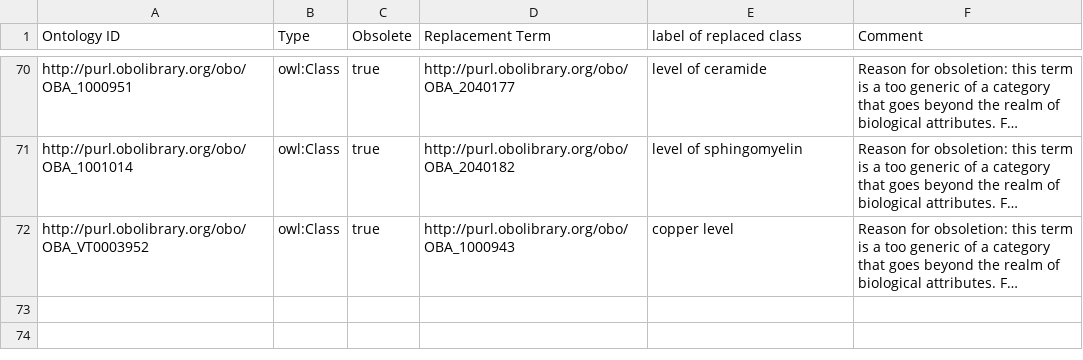
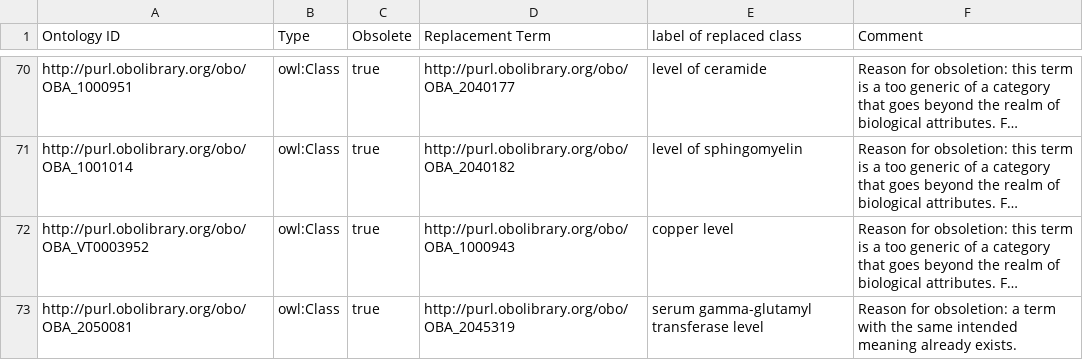
Before and after one commit to obophenotype/bio-attribute-ontology, a TSV file: src/templates/obsoletes.tsv, drawn as a sheet; only a part is shown, gaps mark what is left out; long unchanged cells end in …; the diff names each change by its address in the sheet, - before the commit and + after, or states it on an @@ line.

```diff
--- a/src/templates/obsoletes.tsv
+++ b/src/templates/obsoletes.tsv
+row 73: http://purl.obolibrary.org/obo/OBA_2050081 | owl:Class | true | http://purl.obolibrary.org/obo/OBA_2045319 | serum gamma-glutamyl transferase level | Reason for obsoletion: a term with the same intended meaning already exists.
```
Also changed, not shown: src/patterns/data/default/entity_attribute.tsv, 1 other file.
